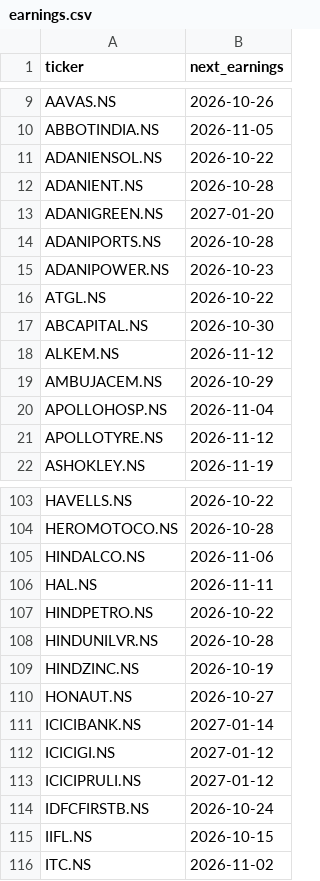
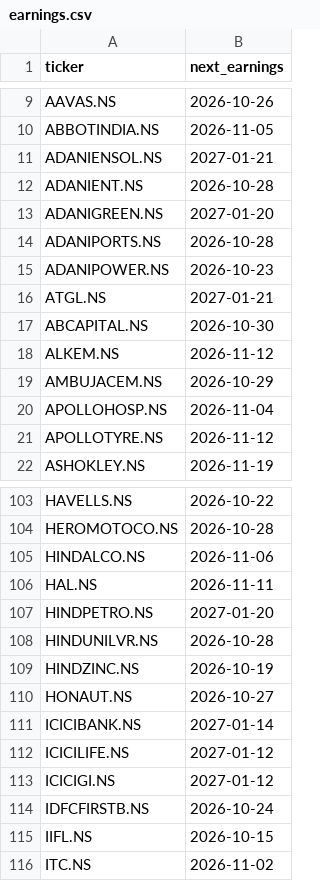
Before and after one commit to aryachirag02/swing-desk, a CSV file: data/earnings.csv, drawn as a sheet; only a part is shown, gaps mark what is left out.

```diff
--- a/data/earnings.csv
+++ b/data/earnings.csv
@@ -10,3 +10,3 @@ AAVAS.NS,2026-10-26
 ABBOTINDIA.NS,2026-11-05
-ADANIENSOL.NS,2026-10-22
+ADANIENSOL.NS,2027-01-21
 ADANIENT.NS,2026-10-28
@@ -15,3 +15,3 @@ ADANIPORTS.NS,2026-10-28
 ADANIPOWER.NS,2026-10-23
-ATGL.NS,2026-10-22
+ATGL.NS,2027-01-21
 ABCAPITAL.NS,2026-10-30
@@ -106,3 +106,3 @@ HINDALCO.NS,2026-11-06
 HAL.NS,2026-11-11
-HINDPETRO.NS,2026-10-22
+HINDPETRO.NS,2027-01-20
 HINDUNILVR.NS,2026-10-28
@@ -111,4 +111,4 @@ HONAUT.NS,2026-10-27
 ICICIBANK.NS,2027-01-14
+ICICILIFE.NS,2027-01-12
 ICICIGI.NS,2027-01-12
-ICICIPRULI.NS,2027-01-12
 IDFCFIRSTB.NS,2026-10-24
```
Also changed, not shown: data/flows.csv, data/meta.csv, 7 other files.
